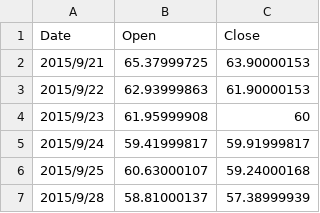
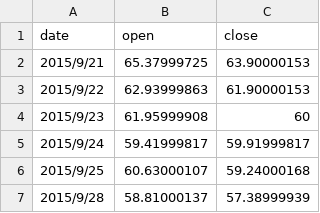
Before and after one commit to zhigangHu/OpenSesame, a CSV file: data/finance-data-other-company/BABA.csv, drawn as a sheet; only a part is shown; removed rows and columns are numbered as before the commit, all else as after; the diff names each change by its address in the sheet, - before the commit and + after, or states it on an @@ line.

Commit message:
Add files via upload

```diff
--- a/data/finance-data-other-company/BABA.csv
+++ b/data/finance-data-other-company/BABA.csv
-row 1: Date | Open | Close
+row 1: date | open | close
```
